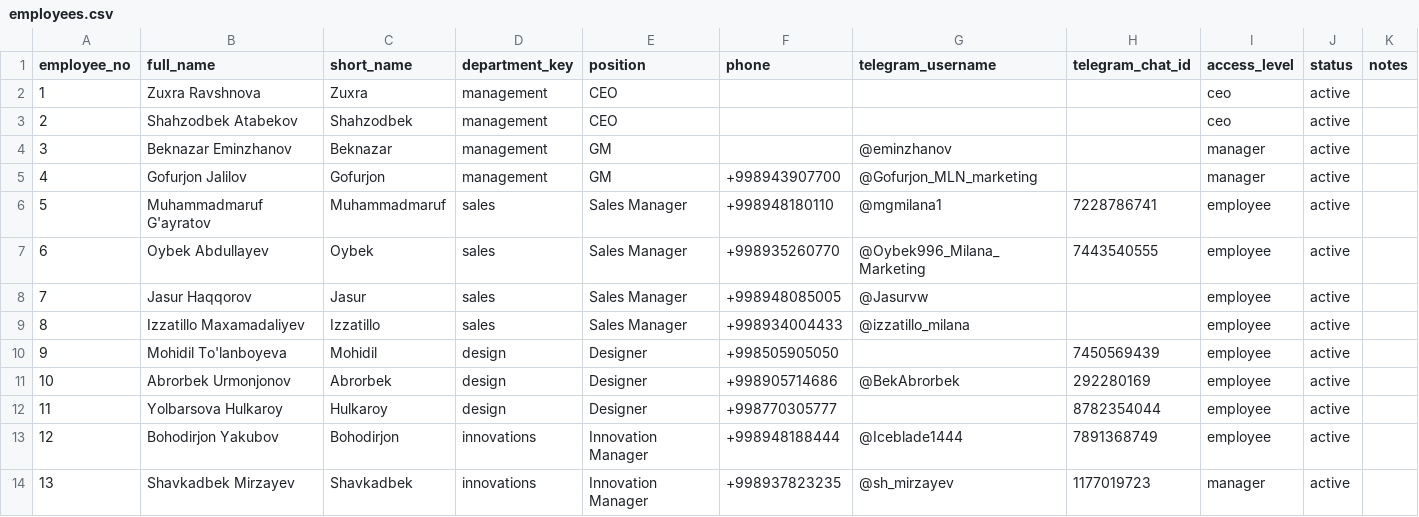
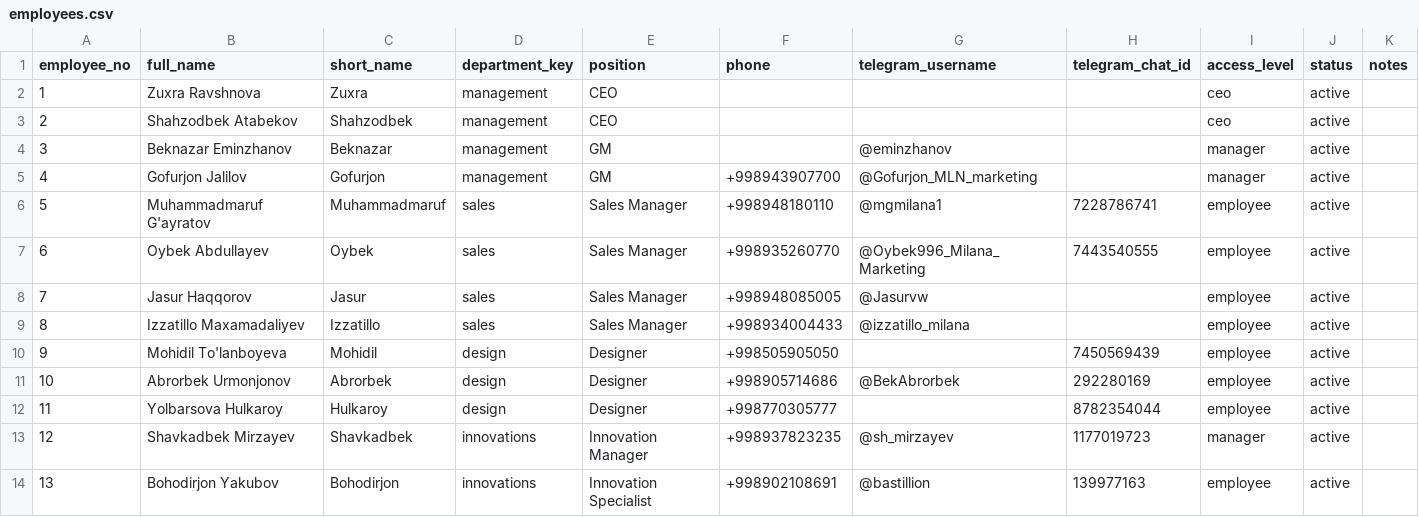
Before and after one commit to Shmirzaev/Mila-Backend, a CSV file: imports/employees.csv, drawn as a sheet; removed rows and columns are numbered as before the commit, all else as after; the diff names each change by its address in the sheet, - before the commit and + after, or states it on an @@ line.

Commit message:
Fix employees #12/#13 and align directory with provided roster

```diff
--- a/imports/employees.csv
+++ b/imports/employees.csv
-row 13: 12 | Bohodirjon Yakubov | Bohodirjon | innovations | Innovation Manager | +998948188444 | @Iceblade1444 | 7891368749 | employee | active
@@ column A (employee_no) renumbered in row 13 @@
+row 14: 13 | Bohodirjon Yakubov | Bohodirjon | innovations | Innovation Specialist | +998902108691 | @bastillion | 139977163 | employee | active
```
Also changed, not shown: 1 other file.
